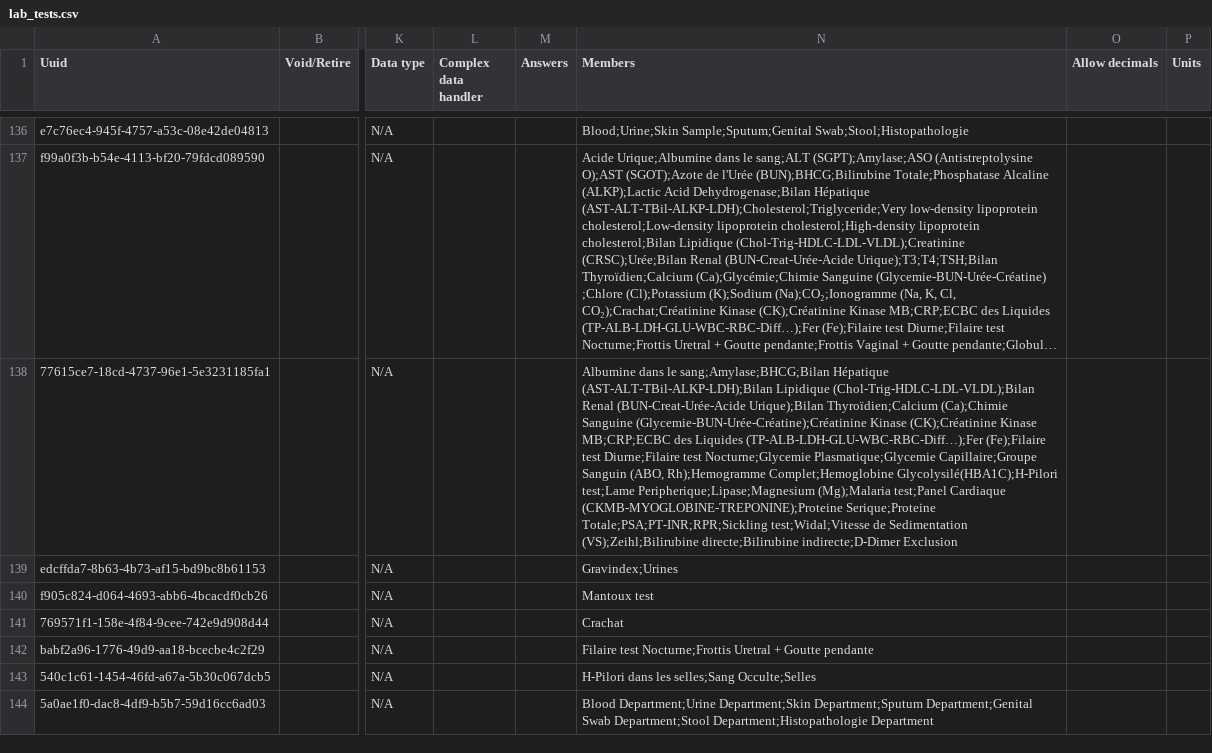
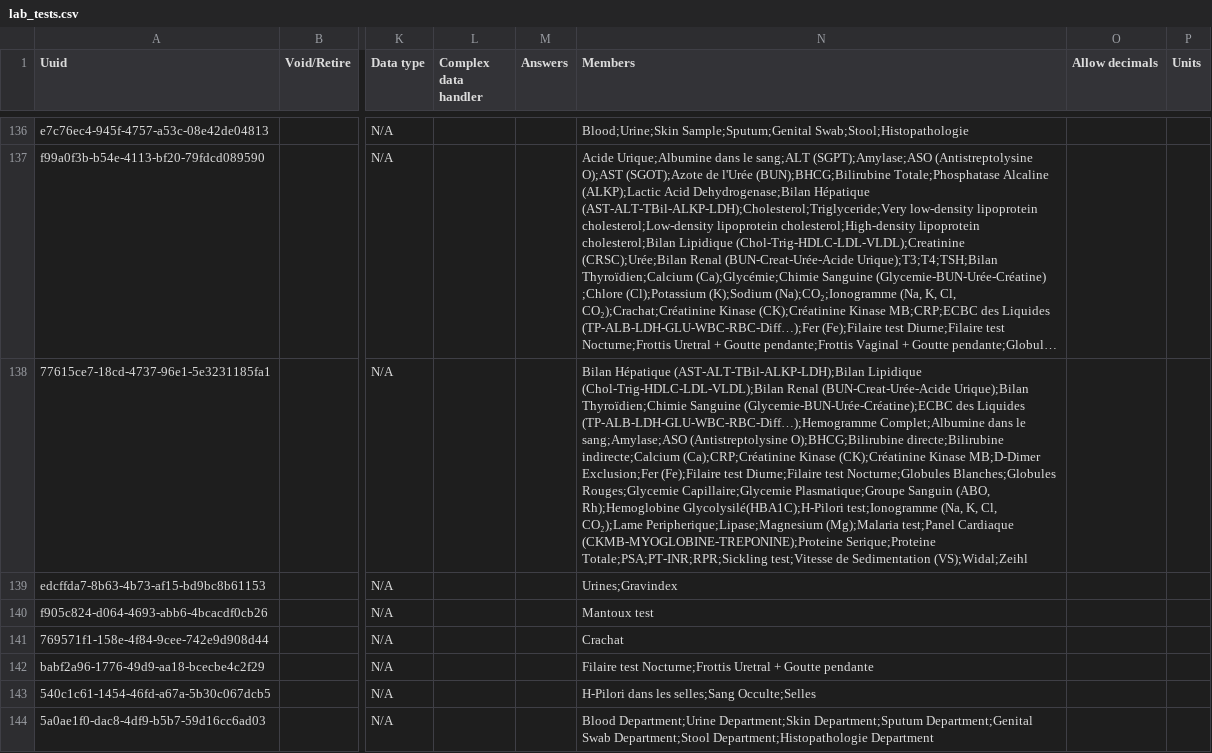
Before and after one commit to mekomsolutions/ozone-hsc, a CSV file: configs/openmrs/initializer_config/concepts/lab_tests.csv, drawn as a sheet; only a part is shown, gaps mark what is left out; long unchanged cells end in …; the diff names each change by its address in the sheet, - before the commit and + after, or states it on an @@ line.

Commit message:
Fix results viewer display

```diff
--- a/configs/openmrs/initializer_config/concepts/lab_tests.csv
+++ b/configs/openmrs/initializer_config/concepts/lab_tests.csv
-N138 (Members): Albumine dans le sang;Amylase;BHCG;Bilan Hépatique (AST-ALT-TBil-ALKP-LDH);Bilan Lipidique (Chol-Trig-HDLC-LDL-VLDL);Bilan Renal (BUN-Creat-Urée-Acide Urique);Bilan Thyroïdien;Calcium (Ca);Chimie Sanguine (Glycemie-BUN-Urée-Créatine);Créatinine Kinase (CK);Créatinine Kinase MB;CRP;ECBC des Liquides (TP-ALB-LDH-GLU-WBC-RBC-Diff…);Fer (Fe);Filaire test Diurne;Filaire test Nocturne;Glycemie Plasmatique;Glycemie Capillaire;Groupe Sanguin (ABO, Rh);Hemogramme Complet;Hemoglobine Glycolysilé(HBA1C);H-Pilori test;Lame Peripherique;Lipase;Magnesium (Mg);Malaria test;Panel Cardiaque (CKMB-MYOGLOBINE-TREPONINE);Proteine Serique;Proteine Totale;PSA;PT-INR;RPR;Sickling test;Widal;Vitesse de Sedimentation (VS);Zeihl;Bilirubine directe;Bilirubine indirecte;D-Dimer Exclusion
+N138 (Members): Bilan Hépatique (AST-ALT-TBil-ALKP-LDH);Bilan Lipidique (Chol-Trig-HDLC-LDL-VLDL);Bilan Renal (BUN-Creat-Urée-Acide Urique);Bilan Thyroïdien;Chimie Sanguine (Glycemie-BUN-Urée-Créatine);ECBC des Liquides (TP-ALB-LDH-GLU-WBC-RBC-Diff…);Hemogramme Complet;Albumine dans le sang;Amylase;ASO (Antistreptolysine O);BHCG;Bilirubine directe;Bilirubine indirecte;Calcium (Ca);CRP;Créatinine Kinase (CK);Créatinine Kinase MB;D-Dimer Exclusion;Fer (Fe);Filaire test Diurne;Filaire test Nocturne;Globules Blanches;Globules Rouges;Glycemie Capillaire;Glycemie Plasmatique;Groupe Sanguin (ABO, Rh);Hemoglobine Glycolysilé(HBA1C);H-Pilori test;Ionogramme (Na, K, Cl, CO₂);Lame Peripherique;Lipase;Magnesium (Mg);Malaria test;Panel Cardiaque (CKMB-MYOGLOBINE-TREPONINE);Proteine Serique;Proteine Totale;PSA;PT-INR;RPR;Sickling test;Vitesse de Sedimentation (VS);Widal;Zeihl
-N139 (Members): Gravindex;Urines
+N139 (Members): Urines;Gravindex
```
